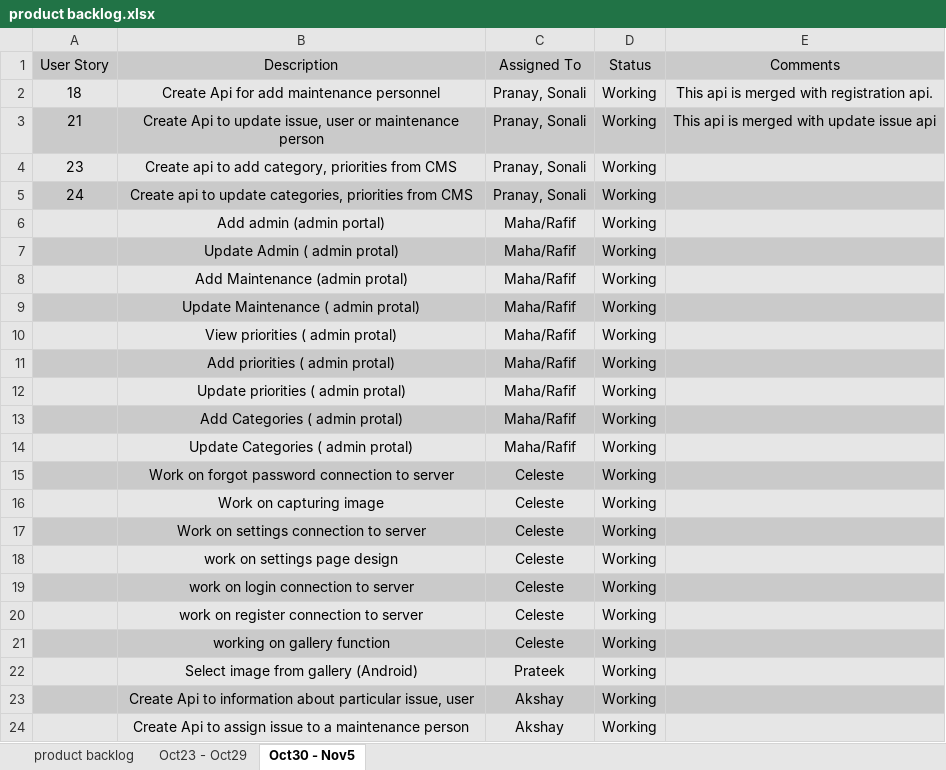
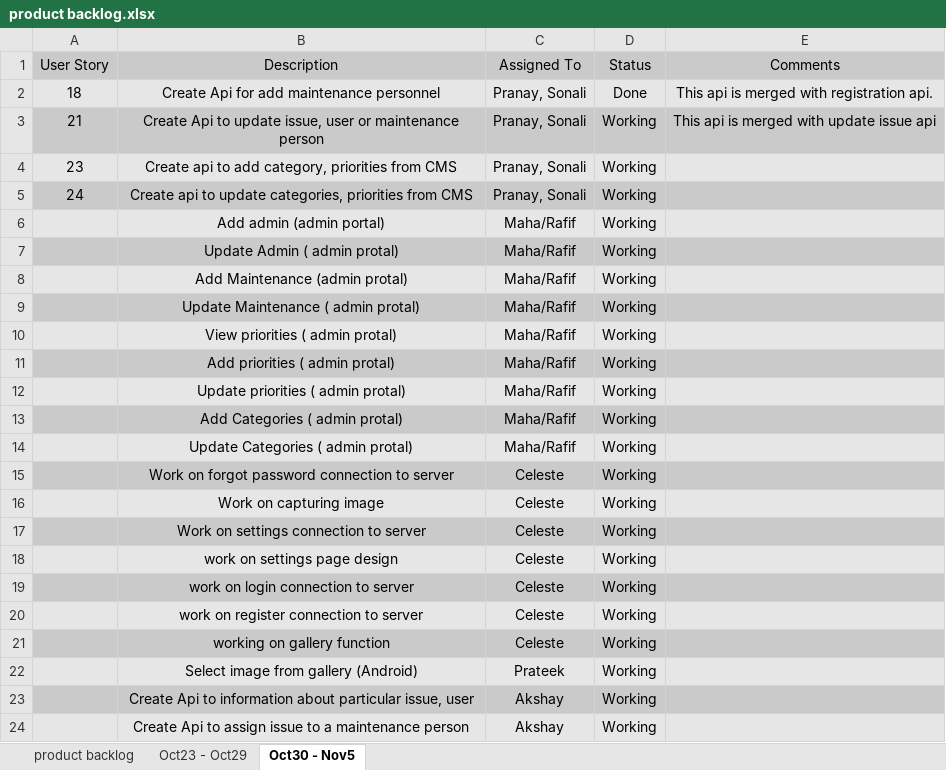
Before and after one commit to akshya672222/SSW695_Team7, an Excel workbook: SSW695/product backlog.xlsx, sheet Oct30 - Nov5, drawn as a sheet; values as stored, in another font and other column widths than the file's, no borders; the diff names each change by its address in the sheet, - before the commit and + after, or states it on an @@ line.

```diff
--- a/SSW695/product backlog.xlsx (sheet Oct30 - Nov5)
+++ b/SSW695/product backlog.xlsx (sheet Oct30 - Nov5)
-D2 (Status): Working
+D2 (Status): Done
```
Also changed, not shown: 5 other files.
